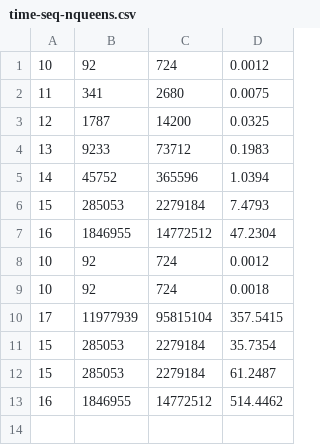
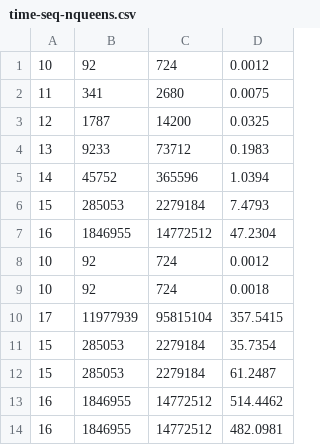
Before and after one commit to vitorebatista/n-queens-mpi, a CSV file: time-seq-nqueens.csv, drawn as a sheet.

```diff
--- a/time-seq-nqueens.csv
+++ b/time-seq-nqueens.csv
@@ -13 +13,2 @@
  16,   1846955,  14772512,  514.4462
+ 16,   1846955,  14772512,  482.0981
```
Also changed, not shown: 1 other file.
